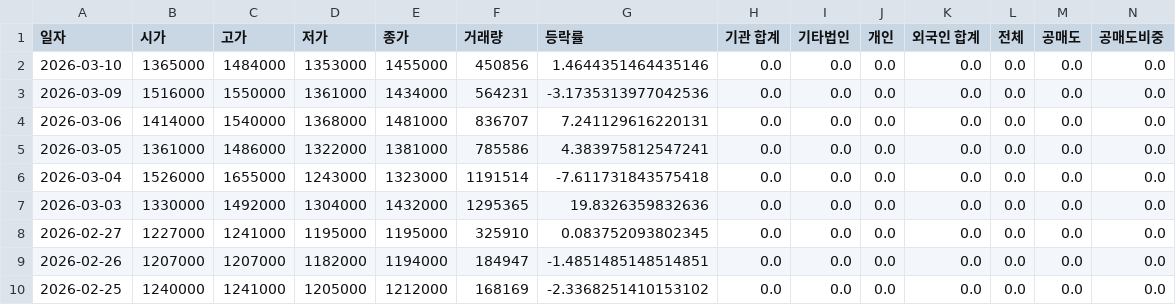
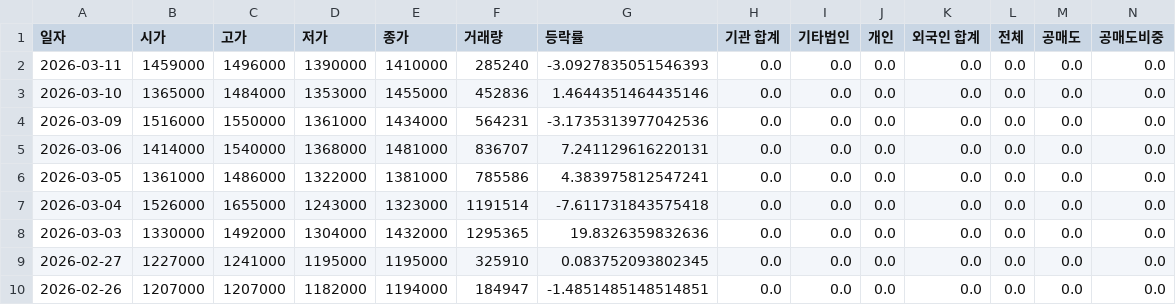
Before and after one commit to ccyun95/Shipbuilding_hevy_defense_industry_work, a CSV file: data/Hanwha_Aerospace_012450_stock_data.csv, drawn as a sheet; only a part is shown; the shorter side is filled out with more unchanged rows; addresses are those after the commit; rows hold the shown columns only; the diff names each change by its address in the sheet, - before the commit and + after, or states it on an @@ line.

```diff
--- a/data/Hanwha_Aerospace_012450_stock_data.csv
+++ b/data/Hanwha_Aerospace_012450_stock_data.csv
+row 2: 2026-03-11 | 1459000 | 1496000 | 1390000 | 1410000 | 285240 | -3.0927835051546393 | 0.0 | 0.0 | 0.0 | 0.0 | 0.0 | 0.0 | 0.0
-F3 (거래량): 450856
+F3 (거래량): 452836
```
Also changed, not shown: data/HD_Hyundai_Heavy_Industries_329180_stock_data.csv, data/Hanwha_Ocean_042660_stock_data.csv, 16 other files.
